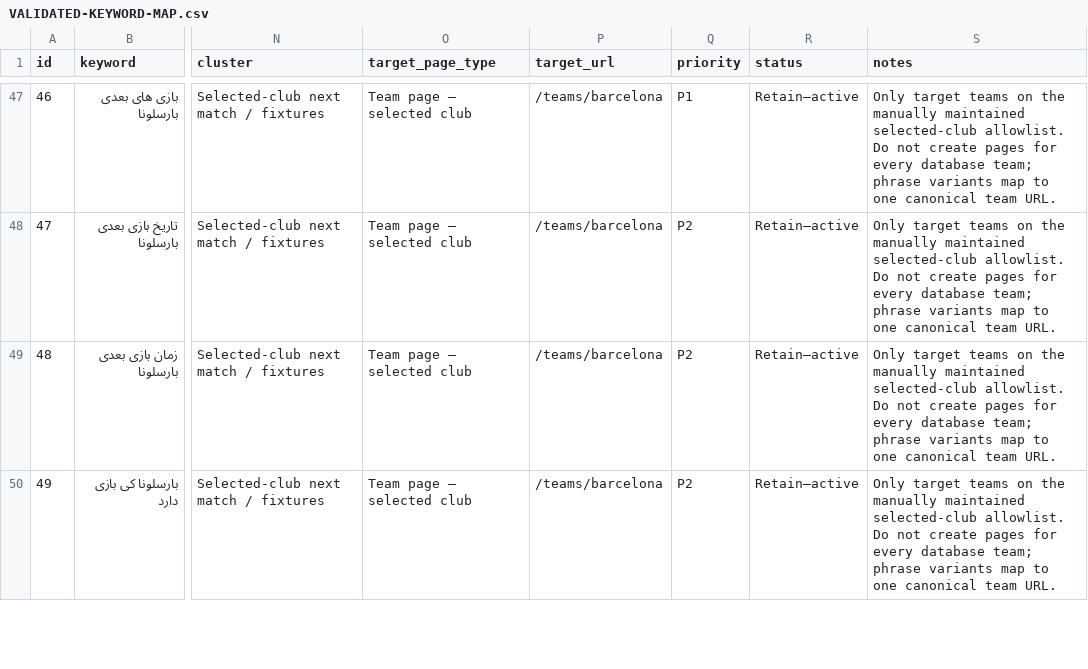
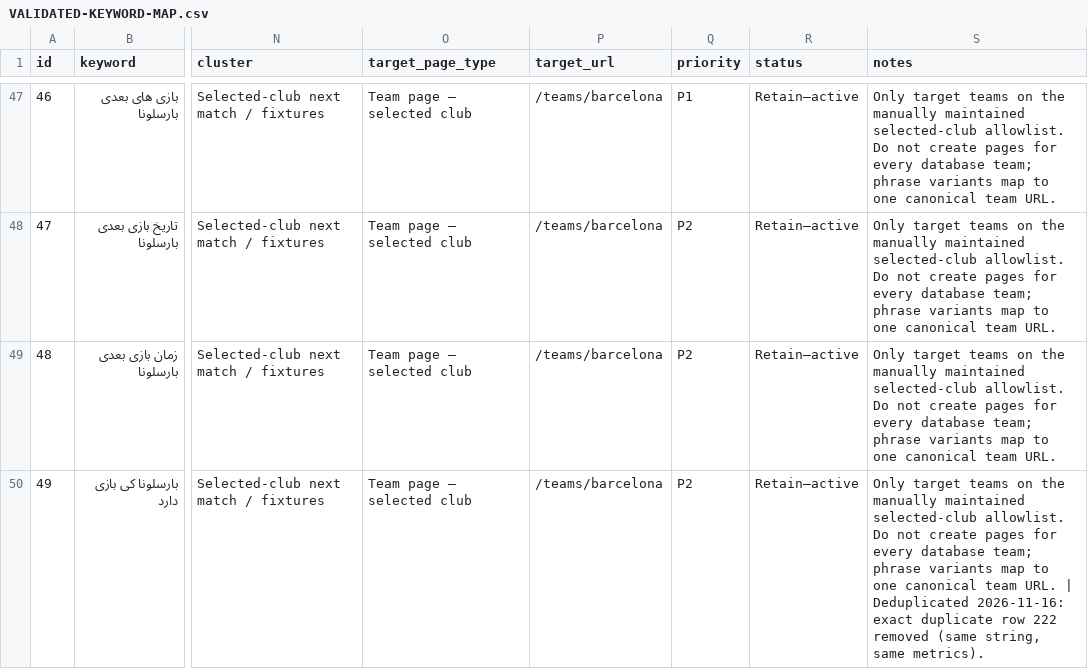
Before and after one commit to assadigit/SportSignal, a CSV file: seo-implementation/keyword-research/VALIDATED-KEYWORD-MAP.csv, drawn as a sheet; only a part is shown, gaps mark what is left out; the diff covers the shown part only; the diff names each change by its address in the sheet, - before the commit and + after, or states it on an @@ line.

Commit message:
seo(s02): verification pass — fix map defects + correct propagated statistics
Independent re-derivation of every headline number from the raw GSC export
and repo source. Confirmed: privacy gap 55.8%/90.8%, Iran 99.2%/92.7%,
mobile 94.8%/96.6%, team-page split 13 URLs (0.69%) vs 114 (0.62%),
70/70 seed GSC claims, allowlist = 13 European clubs.

Fixed in place (report §12, session report §4a, DECISIONS):
- row 73 TEAM? placeholder -> /teams/internazionale-milano
- 5 exact-duplicate keyword rows removed (one conflicting target
  re-resolved to match-detail per one-URL rule 4): 374 -> 369 rows
- '174/264 (66%)' non-selected share of match-detail rows is actually
  184/264 (70%) — corrected across all four documents
- evidence-class counts restated as unique: 198/38/133 = 369

Docs + CSV only; no src/assets change, no version bump, no deploy.
npm test exit 0 (3,615 OK, baseline matched).

```diff
--- a/seo-implementation/keyword-research/VALIDATED-KEYWORD-MAP.csv
+++ b/seo-implementation/keyword-research/VALIDATED-KEYWORD-MAP.csv
-S50 (notes): …team URL.
+S50 (notes): …team URL. | Deduplicated 2026-11-16: exact duplicate row 222 removed (same string, same metrics).
```
Also changed, not shown: 5 removed rows and 6 edited cells elsewhere in this file, 8 other files.
